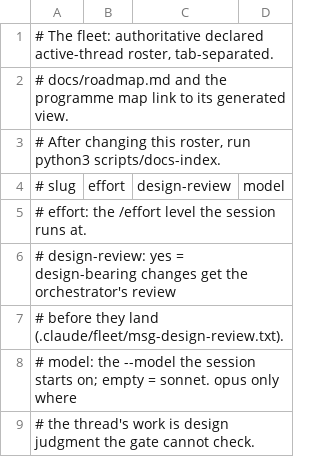
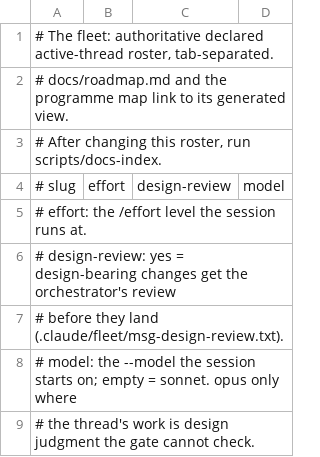
Before and after one commit to retospect/precis-mcp, a TSV file: .claude/fleet/threads.tsv, drawn as a sheet; only a part is shown.

```diff
--- a/.claude/fleet/threads.tsv
+++ b/.claude/fleet/threads.tsv
@@ -2,3 +2,3 @@
 # docs/roadmap.md and the programme map link to its generated view.
-# After changing this roster, run python3 scripts/docs-index.
+# After changing this roster, run scripts/docs-index.
 #   slug	effort	design-review	model
```
Also changed, not shown: 49 other files.
